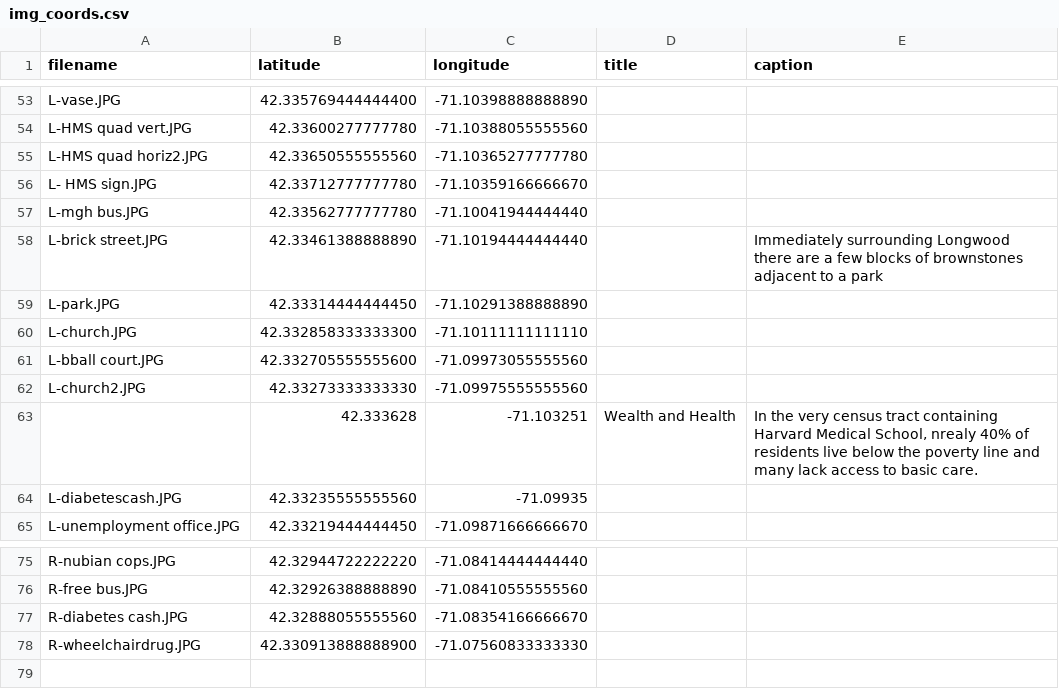
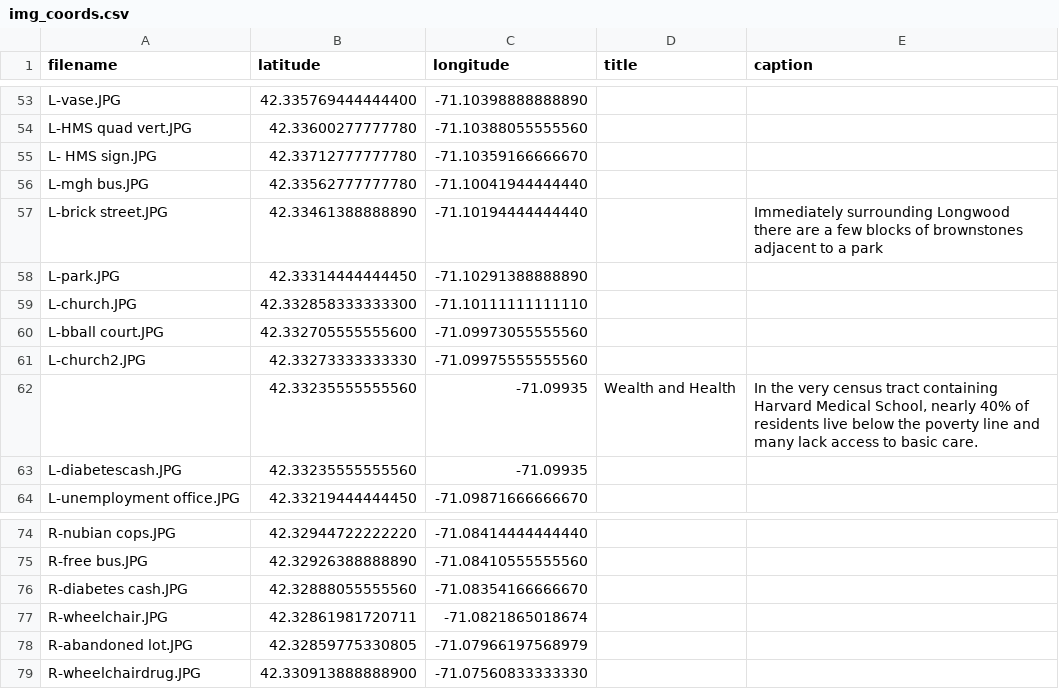
Before and after one commit to devantatlow/66, a CSV file: data/img_coords.csv, drawn as a sheet; only a part is shown, gaps mark what is left out.

Commit message:
Update img_coords.csv

```diff
--- a/data/img_coords.csv
+++ b/data/img_coords.csv
@@ -54,3 +54,2 @@ L-vase.JPG,42.335769444444400,-71.10398888888890, ,
 L-HMS quad vert.JPG,42.33600277777780,-71.10388055555560, ,
-L-HMS quad horiz2.JPG,42.33650555555560,-71.10365277777780, ,
 L- HMS sign.JPG,42.33712777777780,-71.10359166666670, ,
@@ -62,3 +61,3 @@ L-bball court.JPG,42.332705555555600,-71.09973055555560, ,
 L-church2.JPG,42.33273333333330,-71.09975555555560, ,
- ,42.333628,-71.103251,Wealth and Health,"In the very census tract containing Harvard Medical School, nrealy 40% of residents live below the poverty line and many lack access to basic care."
+ ,42.33235555555560,-71.09935,Wealth and Health,"In the very census tract containing Harvard Medical School, nearly 40% of residents live below the poverty line and many lack access to basic care."
 L-diabetescash.JPG,42.33235555555560,-71.09935, ,
@@ -77,2 +76,4 @@ R-free bus.JPG,42.32926388888890,-71.08410555555560, ,
 R-diabetes cash.JPG,42.32888055555560,-71.08354166666670, ,
+R-wheelchair.JPG,42.32861981720711, -71.0821865018674, ,
+R-abandoned lot.JPG,42.32859775330805, -71.07966197568979, ,
 R-wheelchairdrug.JPG,42.330913888888900,-71.07560833333330, ,
```
